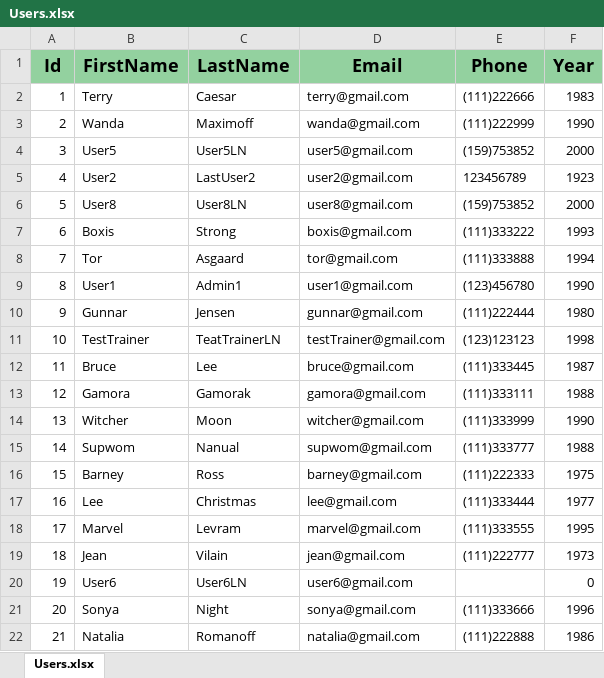
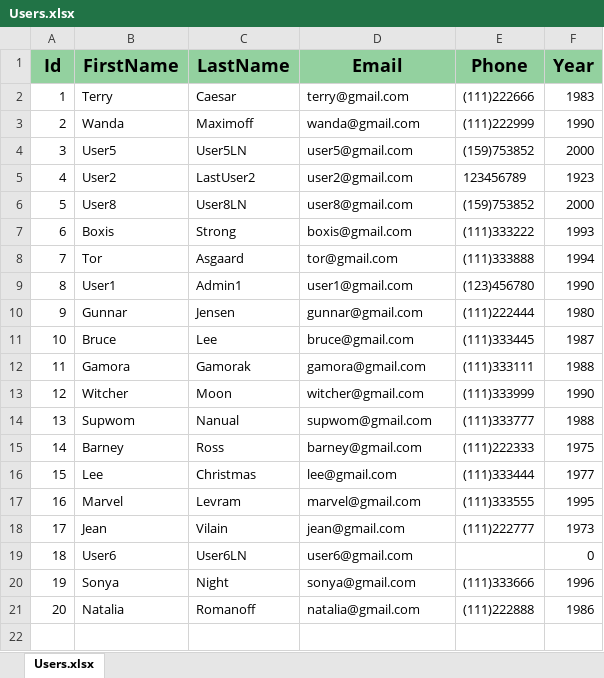
Before and after one commit to Tatsianadev/FitMeApp, an Excel workbook: FitMeApp/wwwroot/ExcelFiles/Users.xlsx, sheet Users.xlsx, drawn as a sheet; values as stored, in another font and other column widths than the file's, no borders; removed rows and columns are numbered as before the commit, all else as after; the diff names each change by its address in the sheet, - before the commit and + after, or states it on an @@ line.

Commit message:
WriteToExcelAsync method (OpenXml realization) fixed. Small fixes
Distenation path for Users.xlsx added to recources.

```diff
--- a/FitMeApp/wwwroot/ExcelFiles/Users.xlsx (sheet Users.xlsx)
+++ b/FitMeApp/wwwroot/ExcelFiles/Users.xlsx (sheet Users.xlsx)
-row 11: 10 | TestTrainer | TeatTrainerLN | testTrainer@gmail.com | (123)123123 | 1998
@@ column A (Id) renumbered from row 11 down @@
```
Also changed, not shown: 8 other files.
